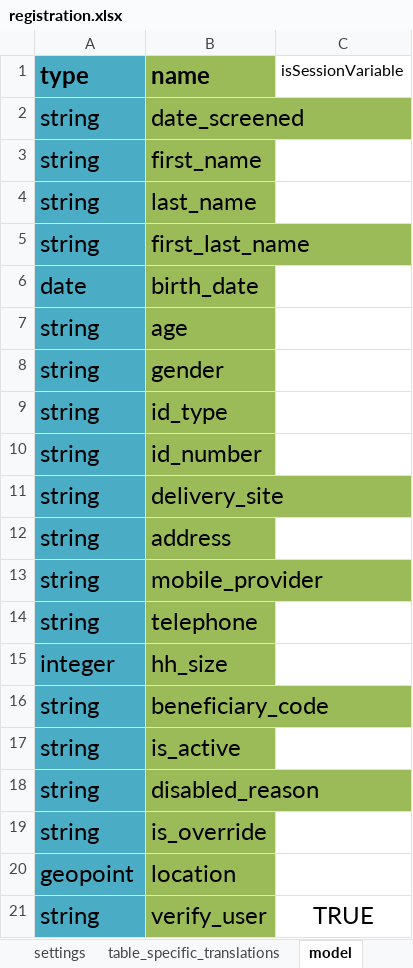
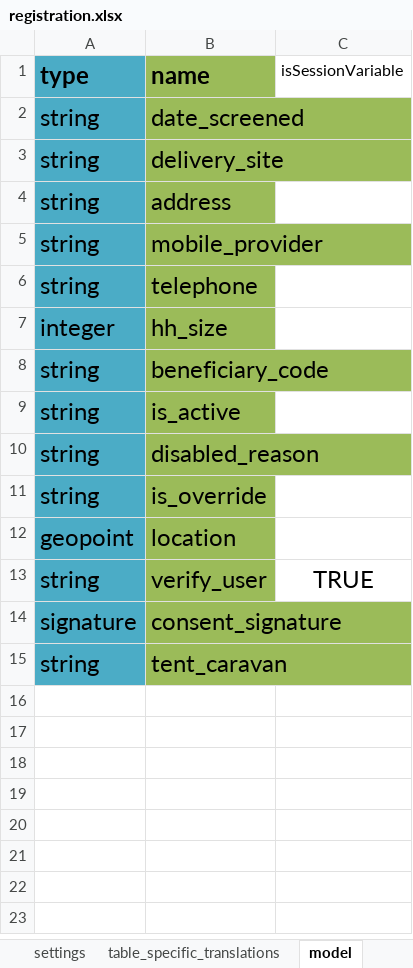
Before and after one commit to odk-x/app-designer, an Excel workbook: appGreece/config/tables/registration/forms/registration/registration.xlsx, sheet model, drawn as a sheet; values as stored, in another font and other column widths than the file's, no borders; removed rows and columns are numbered as before the commit, all else as after; the diff names each change by its address in the sheet, - before the commit and + after, or states it on an @@ line.

```diff
--- a/appGreece/config/tables/registration/forms/registration/registration.xlsx (sheet model)
+++ b/appGreece/config/tables/registration/forms/registration/registration.xlsx (sheet model)
-row 3: string | first_name
-row 4: string | last_name
-row 5: string | first_last_name
-row 6: date | birth_date
-row 7: string | age
-row 8: string | gender
-row 9: string | id_type
-row 10: string | id_number
+row 14: signature | consent_signature
+row 15: string | tent_caravan
```
Also changed, not shown: sheet survey, sheet queries, sheet settings, sheet choices, other sheet tabs, 9 other files.
